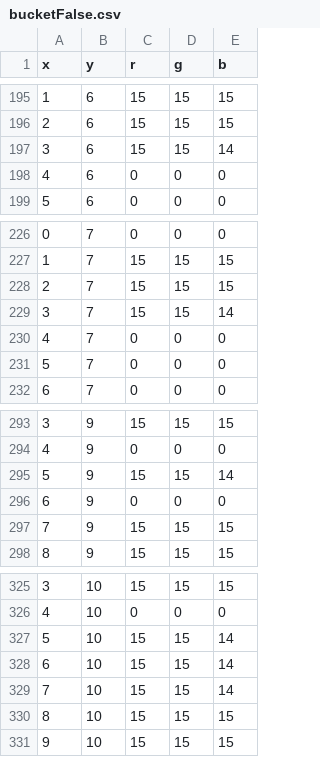
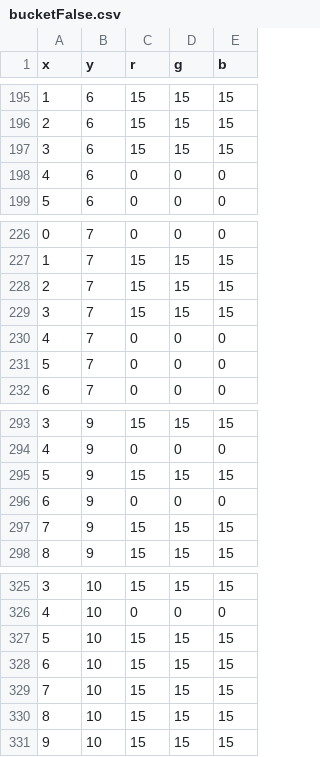
Before and after one commit to rsgc-logush-o/FINAL_PROJECT_UI, a CSV file: data/bucketFalse.csv, drawn as a sheet; only a part is shown, gaps mark what is left out; the diff covers the shown part only.

```diff
--- a/data/bucketFalse.csv
+++ b/data/bucketFalse.csv
@@ -196,3 +196,3 @@ x,y,r,g,b
 2,6,15,15,15
-3,6,15,15,14
+3,6,15,15,15
 4,6,0,0,0
@@ -228,3 +228,3 @@ x,y,r,g,b
 2,7,15,15,15
-3,7,15,15,14
+3,7,15,15,15
 4,7,0,0,0
@@ -294,3 +294,3 @@ x,y,r,g,b
 4,9,0,0,0
-5,9,15,15,14
+5,9,15,15,15
 6,9,0,0,0
@@ -326,5 +326,5 @@ x,y,r,g,b
 4,10,0,0,0
-5,10,15,15,14
-6,10,15,15,14
-7,10,15,15,14
+5,10,15,15,15
+6,10,15,15,15
+7,10,15,15,15
 8,10,15,15,15
```
Also changed, not shown: 13 edited cells elsewhere in this file, 31 other files.
